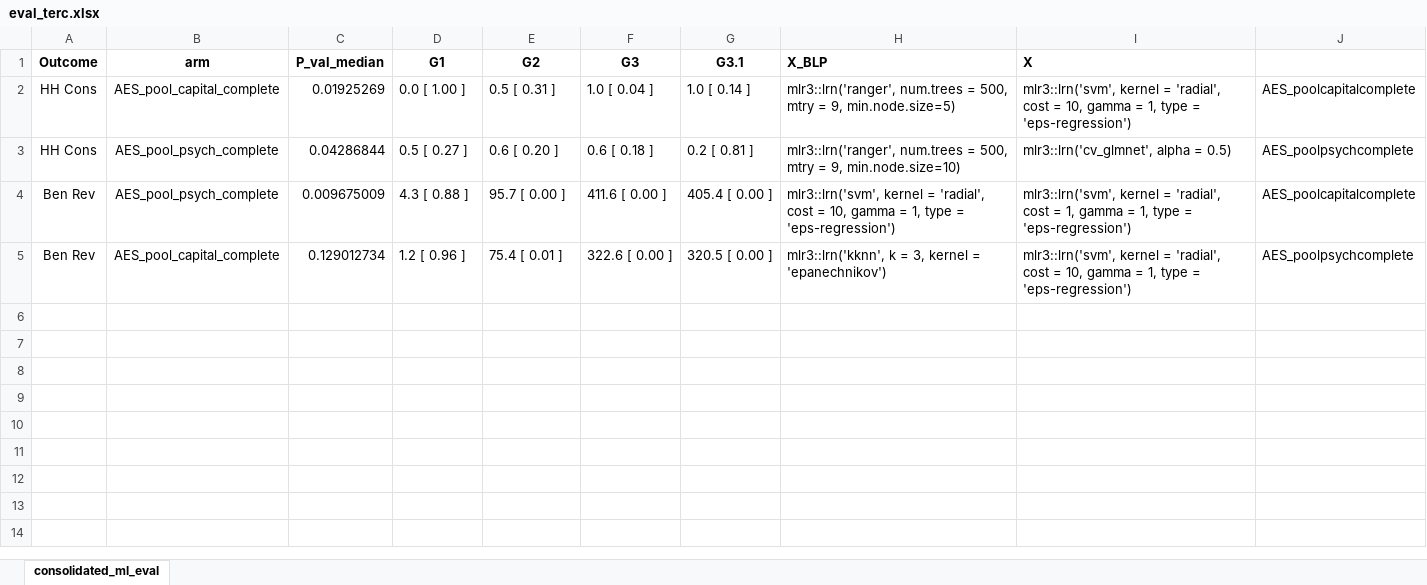
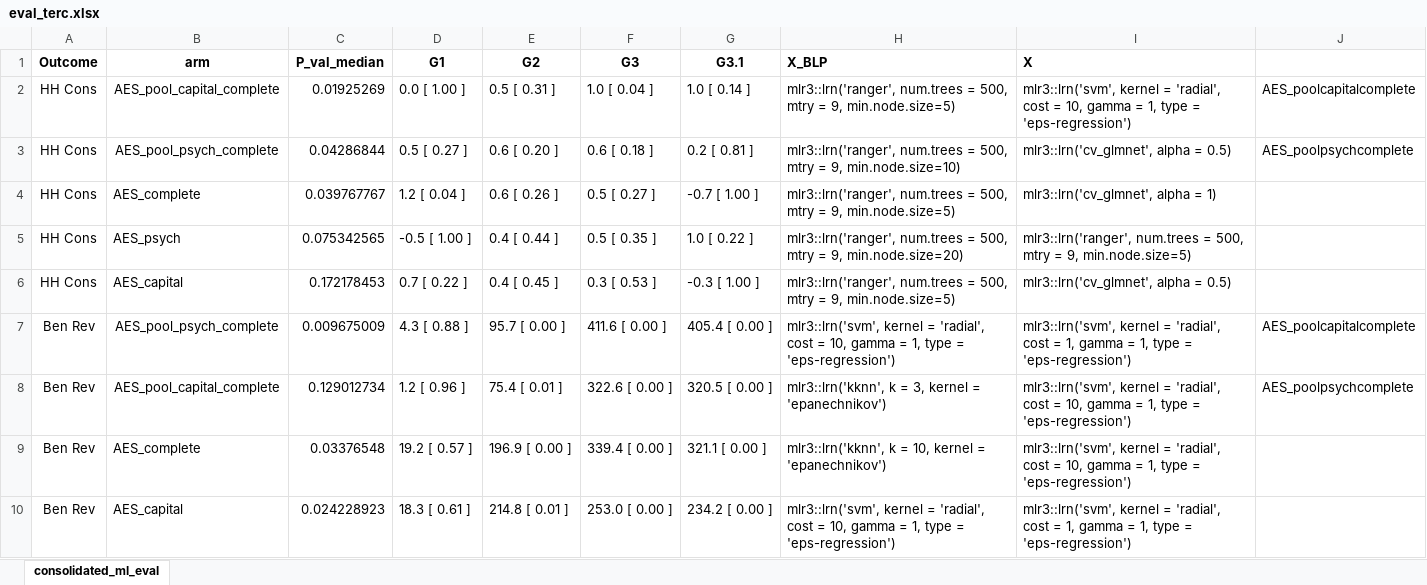
Before and after one commit to JonasWeinert/CLAN_overview, an Excel workbook: eval_terc.xlsx, sheet consolidated_ml_eval, drawn as a sheet; values as stored, in another font and other column widths than the file's, no borders; conditional formats not drawn; the diff names each change by its address in the sheet, - before the commit and + after, or states it on an @@ line.

```diff
--- a/eval_terc.xlsx (sheet consolidated_ml_eval)
+++ b/eval_terc.xlsx (sheet consolidated_ml_eval)
+row 4: HH Cons | AES_complete | 0.039767767 | 1.2 [ 0.04 ] | 0.6 [ 0.26 ] | 0.5 [ 0.27 ] | -0.7 [ 1.00 ] | mlr3::lrn('ranger', num.trees = 500, mtry = 9, min.node.size=5) | mlr3::lrn('cv_glmnet', alpha = 1)
+row 5: HH Cons | AES_psych | 0.075342565 | -0.5 [ 1.00 ] | 0.4 [ 0.44 ] | 0.5 [ 0.35 ] | 1.0 [ 0.22 ] | mlr3::lrn('ranger', num.trees = 500, mtry = 9, min.node.size=20) | mlr3::lrn('ranger', num.trees = 500, mtry = 9, min.node.size=5)
+row 6: HH Cons | AES_capital | 0.172178453 | 0.7 [ 0.22 ] | 0.4 [ 0.45 ] | 0.3 [ 0.53 ] | -0.3 [ 1.00 ] | mlr3::lrn('ranger', num.trees = 500, mtry = 9, min.node.size=5) | mlr3::lrn('cv_glmnet', alpha = 0.5)
+row 9: Ben Rev | AES_complete | 0.03376548 | 19.2 [ 0.57 ] | 196.9 [ 0.00 ] | 339.4 [ 0.00 ] | 321.1 [ 0.00 ] | mlr3::lrn('kknn', k = 10, kernel = 'epanechnikov') | mlr3::lrn('svm', kernel = 'radial', cost = 10, gamma = 1, type = 'eps-regression')
+row 10: Ben Rev | AES_capital | 0.024228923 | 18.3 [ 0.61 ] | 214.8 [ 0.01 ] | 253.0 [ 0.00 ] | 234.2 [ 0.00 ] | mlr3::lrn('svm', kernel = 'radial', cost = 10, gamma = 1, type = 'eps-regression') | mlr3::lrn('svm', kernel = 'radial', cost = 1, gamma = 1, type = 'eps-regression')
```
Also changed, not shown: 2 other files.
